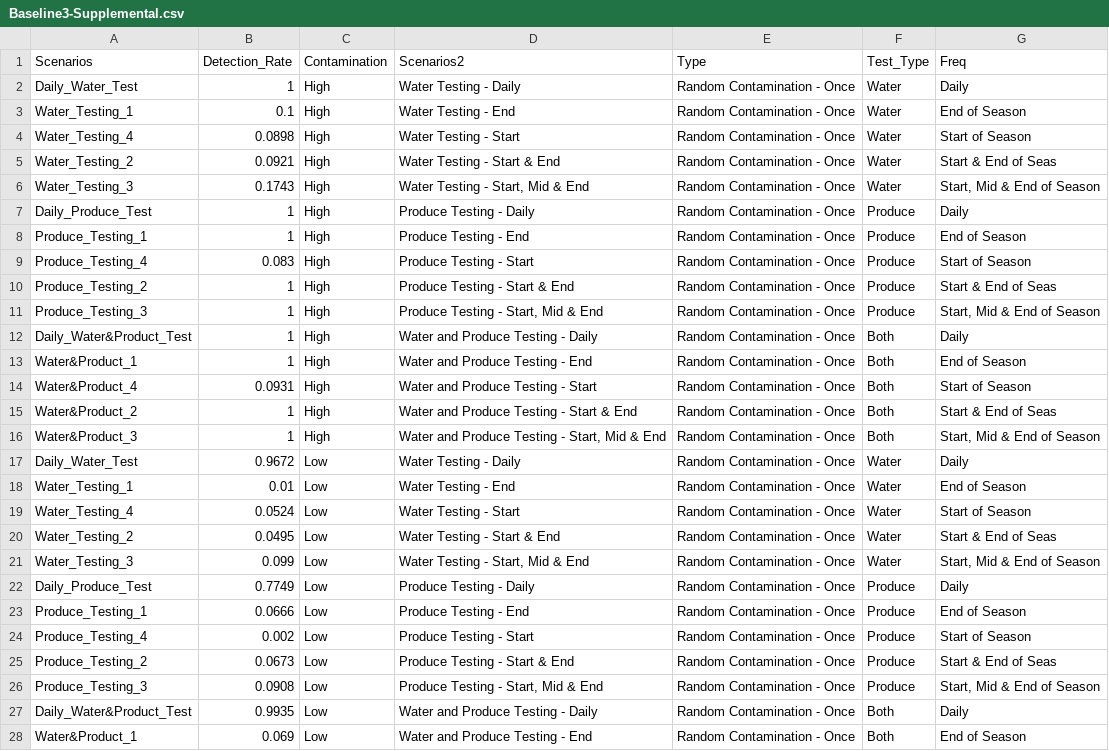
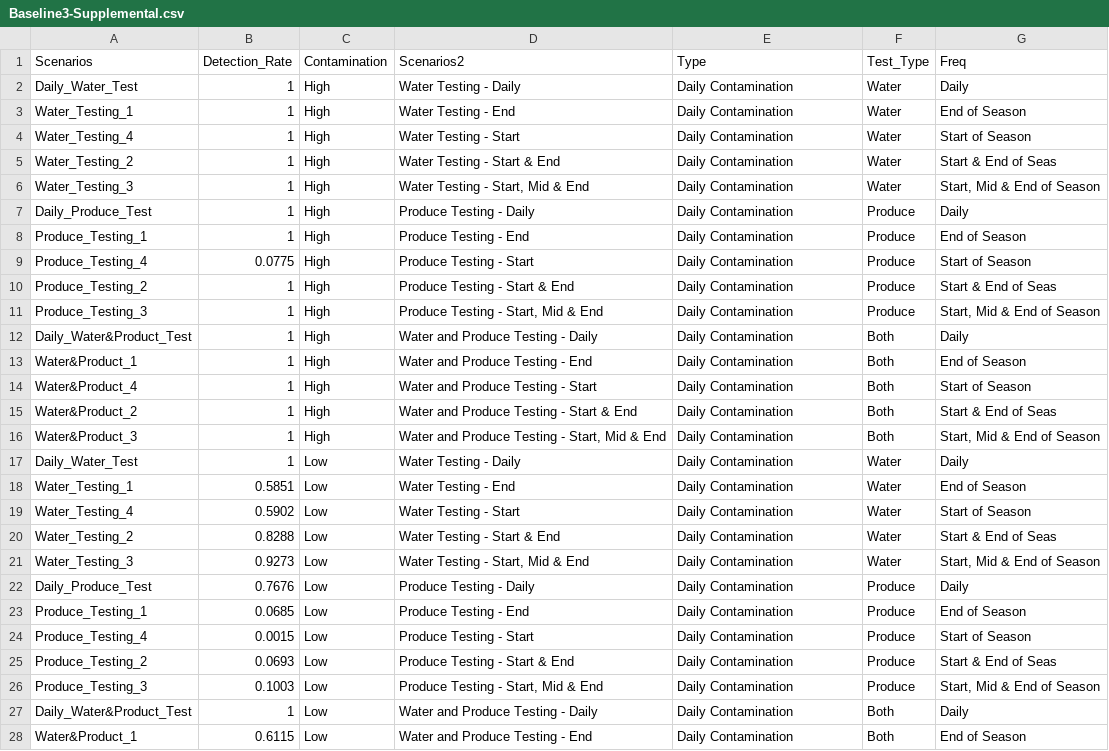
Before and after one commit to gareyes3/CPS-Farm-To-Facility-Cilantro, a CSV file: Baseline3-Supplemental.csv, drawn as a sheet; only a part is shown; the diff covers the shown part only.

```diff
--- a/Baseline3-Supplemental.csv
+++ b/Baseline3-Supplemental.csv
@@ -1,28 +1,28 @@
 Scenarios,Detection_Rate,Contamination,Scenarios2,Type,Test_Type,Freq
-Daily_Water_Test,1,High,Water Testing - Daily,Random Contamination - Once,Water,Daily
-Water_Testing_1,0.1,High,Water Testing -  End,Random Contamination - Once,Water,End of Season
-Water_Testing_4,0.0898,High,Water Testing -  Start,Random Contamination - Once,Water,Start of Season
-Water_Testing_2,0.0921,High,Water Testing - Start & End,Random Contamination - Once,Water,Start & End of Seas
-Water_Testing_3,0.1743,High,"Water Testing - Start, Mid & End",Random Contamination - Once,Water,"Start, Mid & End of Season"
-Daily_Produce_Test,1,High,Produce Testing - Daily,Random Contamination - Once,Produce,Daily
-Produce_Testing_1,1,High,Produce Testing - End,Random Contamination - Once,Produce,End of Season
-Produce_Testing_4,0.083,High,Produce Testing - Start,Random Contamination - Once,Produce,Start of Season
-Produce_Testing_2,1,High,Produce Testing - Start & End,Random Contamination - Once,Produce,Start & End of Seas
-Produce_Testing_3,1,High,"Produce Testing - Start, Mid & End",Random Contamination - Once,Produce,"Start, Mid & End of Season"
-Daily_Water&Product_Test,1,High,Water and Produce Testing - Daily,Random Contamination - Once,Both,Daily
-Water&Product_1,1,High,Water and Produce Testing - End,Random Contamination - Once,Both,End of Season
-Water&Product_4,0.0931,High,Water and Produce Testing - Start,Random Contamination - Once,Both,Start of Season
-Water&Product_2,1,High,Water and Produce Testing - Start & End,Random Contamination - Once,Both,Start & End of Seas
-Water&Product_3,1,High,"Water and Produce Testing - Start, Mid & End",Random Contamination - Once,Both,"Start, Mid & End of Season"
-Daily_Water_Test,0.9672,Low,Water Testing - Daily,Random Contamination - Once,Water,Daily
-Water_Testing_1,0.01,Low,Water Testing -  End,Random Contamination - Once,Water,End of Season
-Water_Testing_4,0.0524,Low,Water Testing -  Start,Random Contamination - Once,Water,Start of Season
-Water_Testing_2,0.0495,Low,Water Testing - Start & End,Random Contamination - Once,Water,Start & End of Seas
-Water_Testing_3,0.099,Low,"Water Testing - Start, Mid & End",Random Contamination - Once,Water,"Start, Mid & End of Season"
-Daily_Produce_Test,0.7749,Low,Produce Testing - Daily,Random Contamination - Once,Produce,Daily
-Produce_Testing_1,0.0666,Low,Produce Testing - End,Random Contamination - Once,Produce,End of Season
-Produce_Testing_4,0.002,Low,Produce Testing - Start,Random Contamination - Once,Produce,Start of Season
-Produce_Testing_2,0.0673,Low,Produce Testing - Start & End,Random Contamination - Once,Produce,Start & End of Seas
-Produce_Testing_3,0.0908,Low,"Produce Testing - Start, Mid & End",Random Contamination - Once,Produce,"Start, Mid & End of Season"
-Daily_Water&Product_Test,0.9935,Low,Water and Produce Testing - Daily,Random Contamination - Once,Both,Daily
-Water&Product_1,0.069,Low,Water and Produce Testing - End,Random Contamination - Once,Both,End of Season
+Daily_Water_Test,1,High,Water Testing - Daily,Daily Contamination ,Water,Daily
+Water_Testing_1,1,High,Water Testing -  End,Daily Contamination ,Water,End of Season
+Water_Testing_4,1,High,Water Testing -  Start,Daily Contamination ,Water,Start of Season
+Water_Testing_2,1,High,Water Testing - Start & End,Daily Contamination ,Water,Start & End of Seas
+Water_Testing_3,1,High,"Water Testing - Start, Mid & End",Daily Contamination ,Water,"Start, Mid & End of Season"
+Daily_Produce_Test,1,High,Produce Testing - Daily,Daily Contamination ,Produce,Daily
+Produce_Testing_1,1,High,Produce Testing - End,Daily Contamination ,Produce,End of Season
+Produce_Testing_4,0.0775,High,Produce Testing - Start,Daily Contamination ,Produce,Start of Season
+Produce_Testing_2,1,High,Produce Testing - Start & End,Daily Contamination ,Produce,Start & End of Seas
+Produce_Testing_3,1,High,"Produce Testing - Start, Mid & End",Daily Contamination ,Produce,"Start, Mid & End of Season"
+Daily_Water&Product_Test,1,High,Water and Produce Testing - Daily,Daily Contamination ,Both,Daily
+Water&Product_1,1,High,Water and Produce Testing - End,Daily Contamination ,Both,End of Season
+Water&Product_4,1,High,Water and Produce Testing - Start,Daily Contamination ,Both,Start of Season
+Water&Product_2,1,High,Water and Produce Testing - Start & End,Daily Contamination ,Both,Start & End of Seas
+Water&Product_3,1,High,"Water and Produce Testing - Start, Mid & End",Daily Contamination ,Both,"Start, Mid & End of Season"
+Daily_Water_Test,1,Low,Water Testing - Daily,Daily Contamination ,Water,Daily
+Water_Testing_1,0.5851,Low,Water Testing -  End,Daily Contamination ,Water,End of Season
+Water_Testing_4,0.5902,Low,Water Testing -  Start,Daily Contamination ,Water,Start of Season
+Water_Testing_2,0.8288,Low,Water Testing - Start & End,Daily Contamination ,Water,Start & End of Seas
+Water_Testing_3,0.9273,Low,"Water Testing - Start, Mid & End",Daily Contamination ,Water,"Start, Mid & End of Season"
+Daily_Produce_Test,0.7676,Low,Produce Testing - Daily,Daily Contamination ,Produce,Daily
+Produce_Testing_1,0.0685,Low,Produce Testing - End,Daily Contamination ,Produce,End of Season
+Produce_Testing_4,0.0015,Low,Produce Testing - Start,Daily Contamination ,Produce,Start of Season
+Produce_Testing_2,0.0693,Low,Produce Testing - Start & End,Daily Contamination ,Produce,Start & End of Seas
+Produce_Testing_3,0.1003,Low,"Produce Testing - Start, Mid & End",Daily Contamination ,Produce,"Start, Mid & End of Season"
+Daily_Water&Product_Test,1,Low,Water and Produce Testing - Daily,Daily Contamination ,Both,Daily
+Water&Product_1,0.6115,Low,Water and Produce Testing - End,Daily Contamination ,Both,End of Season
```
Also changed, not shown: 6 edited cells elsewhere in this file, 5 other files.
